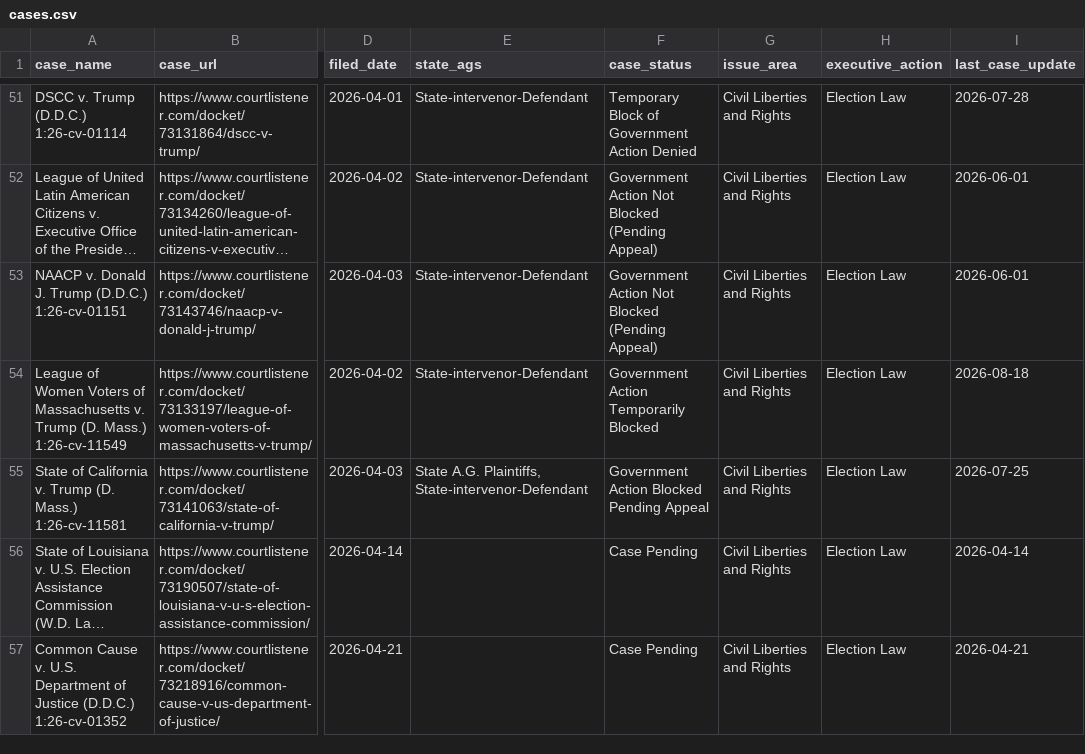
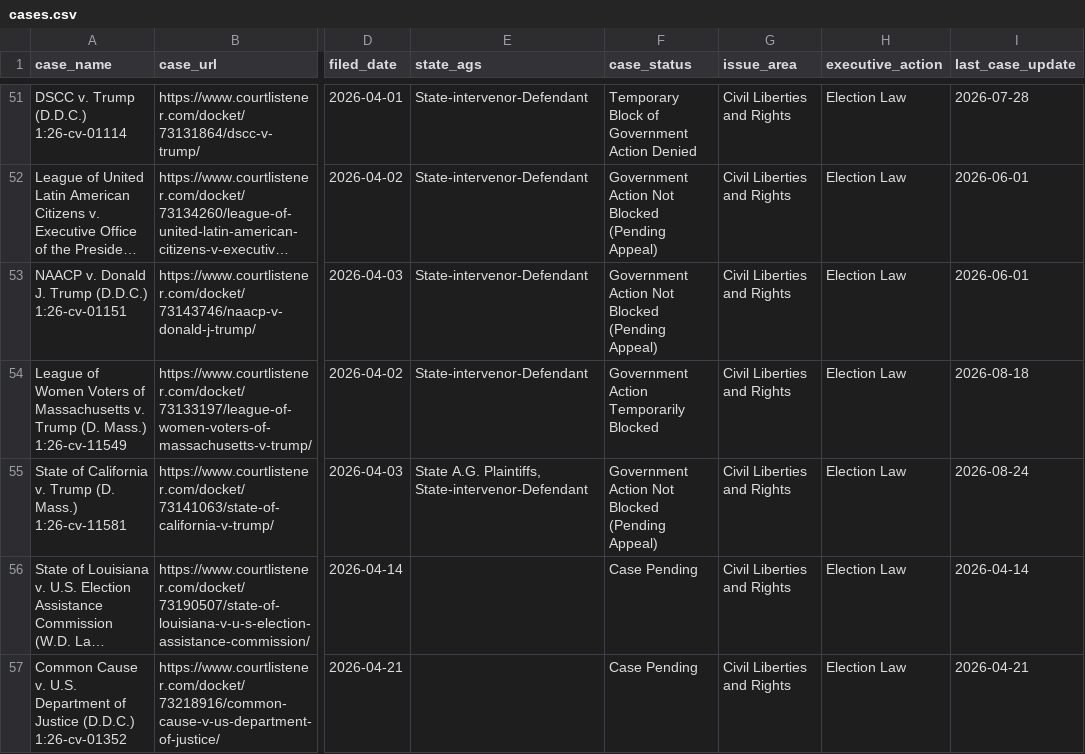
Before and after one commit to thecarsun/LC-TAA, a CSV file: data/processed/cases.csv, drawn as a sheet; only a part is shown, gaps mark what is left out; long unchanged cells end in …; the diff names each change by its address in the sheet, - before the commit and + after, or states it on an @@ line.

Commit message:
Automated data update Wed 08/26/2026

```diff
--- a/data/processed/cases.csv
+++ b/data/processed/cases.csv
-F55 (case_status): Government Action Blocked Pending Appeal
+F55 (case_status): Government Action Not Blocked (Pending Appeal)
-I55 (last_case_update): 2026-07-25
+I55 (last_case_update): 2026-08-24
```
Also changed, not shown: 1 other file.
